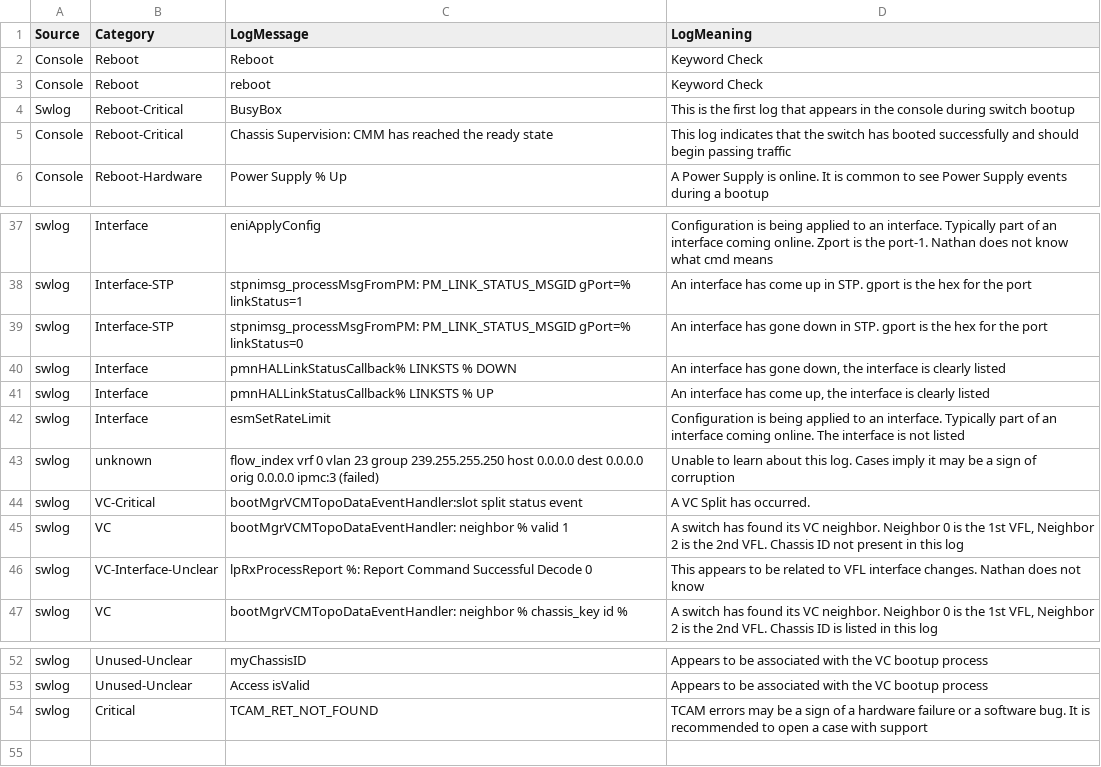
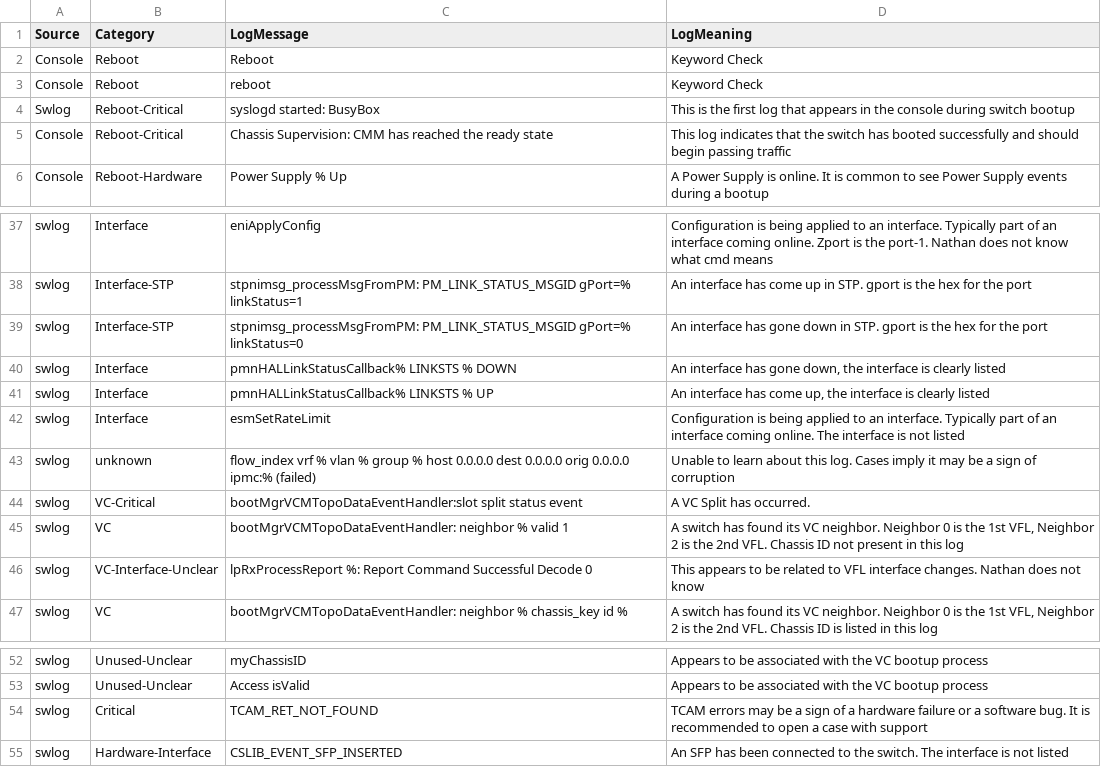
Before and after one commit to bgbyte/tsbuddy, a CSV file: src/tsbuddy/log_analyzer/loglist-master.csv, drawn as a sheet; only a part is shown, gaps mark what is left out; the diff names each change by its address in the sheet, - before the commit and + after, or states it on an @@ line.

Commit message:
modified:   src/tsbuddy/log_analyzer/loglist-master.csv 	modified:   src/tsbuddy/log_analyzer/logparser_v2.py

```diff
--- a/src/tsbuddy/log_analyzer/loglist-master.csv
+++ b/src/tsbuddy/log_analyzer/loglist-master.csv
-C4 (LogMessage): BusyBox
+C4 (LogMessage): syslogd started: BusyBox
-C43 (LogMessage): flow_index vrf 0 vlan 23 group 239.255.255.250 host 0.0.0.0 dest 0.0.0.0 orig 0.0.0.0 ipmc:3 (failed)
+C43 (LogMessage): flow_index vrf % vlan % group % host 0.0.0.0 dest 0.0.0.0 orig 0.0.0.0 ipmc:% (failed)
+row 55: swlog | Hardware-Interface | CSLIB_EVENT_SFP_INSERTED | An SFP has been connected to the switch. The interface is not listed
```
Also changed, not shown: 1 other file.
